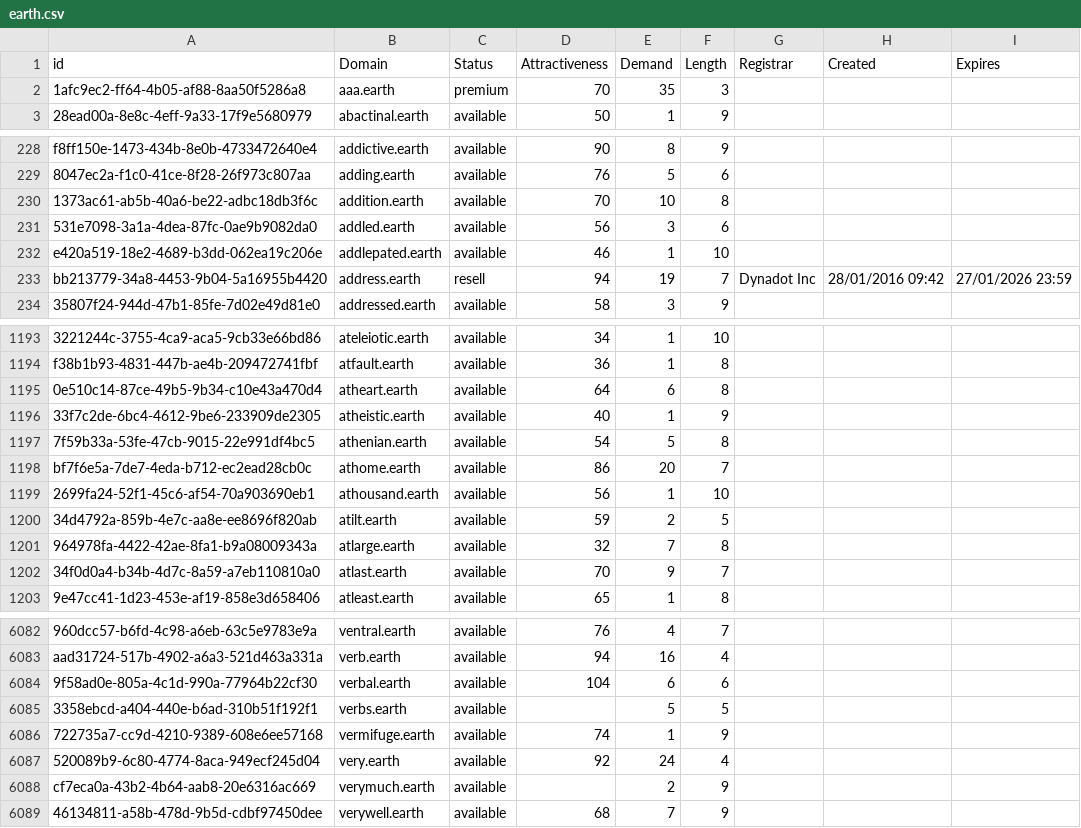
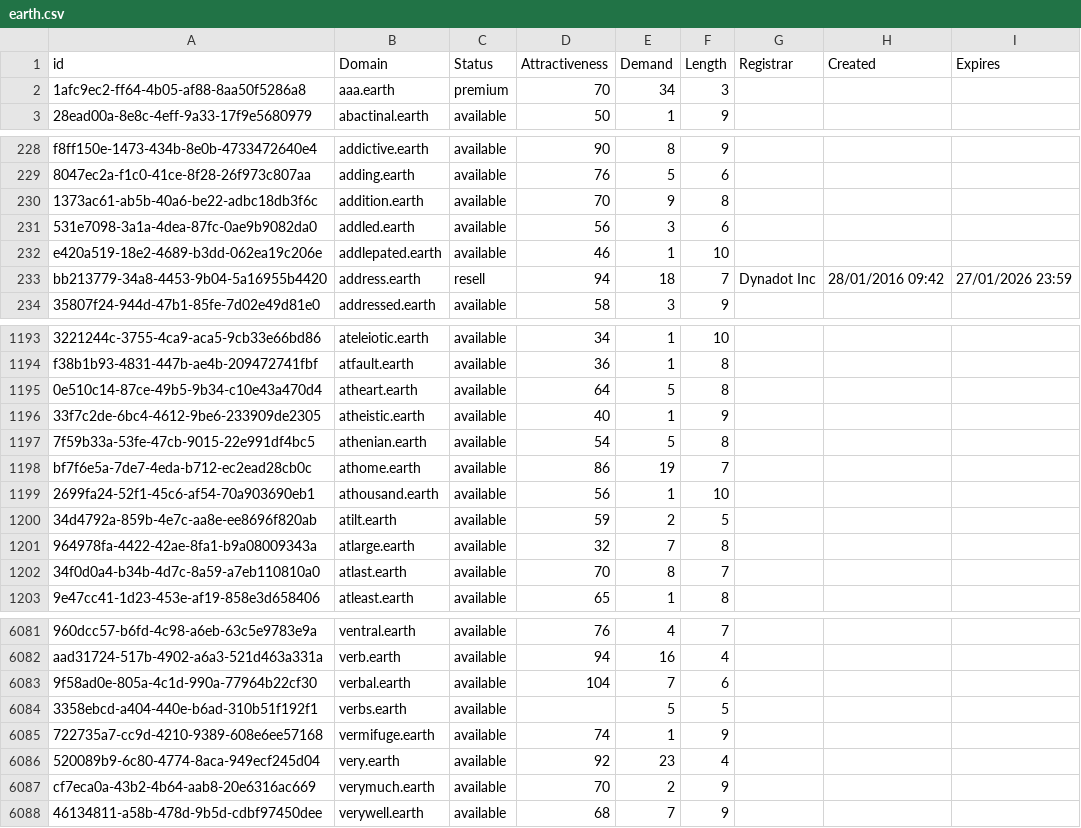
Before and after one commit to UniqueDomains/earth-oneword-domains, a CSV file: earth.csv, drawn as a sheet; only a part is shown, gaps mark what is left out; addresses are those after the commit; the diff covers the shown part only; the diff names each change by its address in the sheet, - before the commit and + after, or states it on an @@ line.

```diff
--- a/earth.csv
+++ b/earth.csv
-E2 (Demand): 35
+E2 (Demand): 34
-E230 (Demand): 10
+E230 (Demand): 9
-E233 (Demand): 19
+E233 (Demand): 18
-E1195 (Demand): 6
+E1195 (Demand): 5
-E1198 (Demand): 20
+E1198 (Demand): 19
-E1202 (Demand): 9
+E1202 (Demand): 8
-E6083 (Demand): 6
+E6083 (Demand): 7
-E6086 (Demand): 24
+E6086 (Demand): 23
-D6087 (Attractiveness): (empty)
+D6087 (Attractiveness): 70
```
Also changed, not shown: 1 removed row and 101 edited cells elsewhere in this file, 2 other files.
